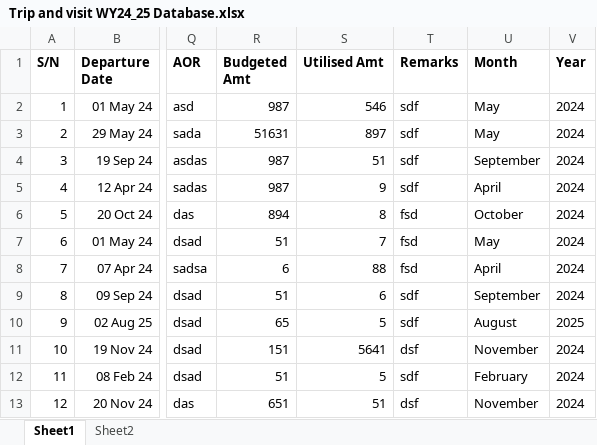
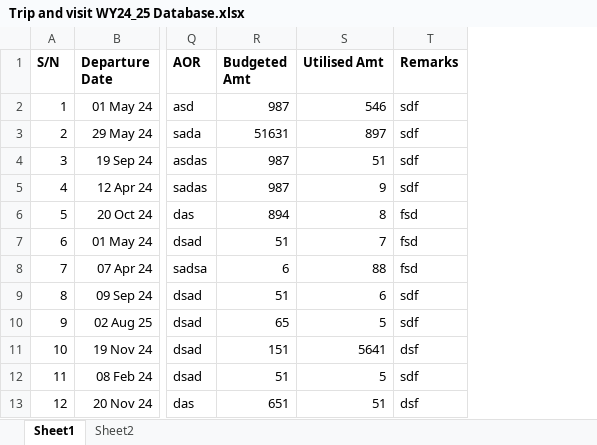
Before and after one commit to zirconat/trip, an Excel workbook: Trip and visit WY24_25 Database.xlsx, sheet Sheet1, drawn as a sheet; only a part is shown, gaps mark what is left out; values as stored, in another font and other column widths than the file's, no borders; conditional formats not drawn; the diff names each change by its address in the sheet, - before the commit and + after, or states it on an @@ line.

```diff
--- a/Trip and visit WY24_25 Database.xlsx (sheet Sheet1)
+++ b/Trip and visit WY24_25 Database.xlsx (sheet Sheet1)
-column U (Month), rows 2-13: May | May | September | April | October | May | April | September | August | November | February | November
-column V (Year), rows 2-13: 2024 | 2024 | 2024 | 2024 | 2024 | 2024 | 2024 | 2024 | 2025 | 2024 | 2024 | 2024
```
Also changed, not shown: 4 other files.
